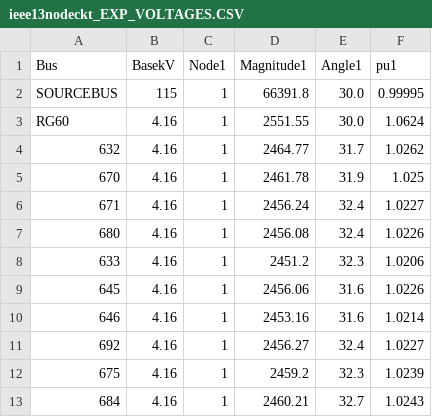
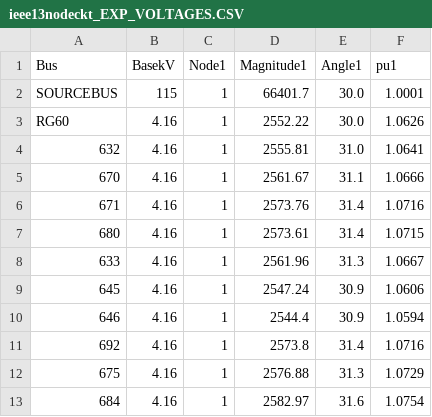
Before and after one commit to Uraniluib/ModifiedLouvainAlgorithm, a CSV file: opendss/13positivebus/ieee13nodeckt_EXP_VOLTAGES.CSV, drawn as a sheet; only a part is shown; the diff covers the shown part only.

```diff
--- a/opendss/13positivebus/ieee13nodeckt_EXP_VOLTAGES.CSV
+++ b/opendss/13positivebus/ieee13nodeckt_EXP_VOLTAGES.CSV
@@ -1,13 +1,13 @@
 Bus, BasekV, Node1, Magnitude1, Angle1, pu1
-"SOURCEBUS", 115, 1,    66391.8,   30.0,   0.99995
-"RG60", 4.16, 1,    2551.55,   30.0,    1.0624
-"632", 4.16, 1,    2464.77,   31.7,    1.0262
-"670", 4.16, 1,    2461.78,   31.9,     1.025
-"671", 4.16, 1,    2456.24,   32.4,    1.0227
-"680", 4.16, 1,    2456.08,   32.4,    1.0226
-"633", 4.16, 1,     2451.2,   32.3,    1.0206
-"645", 4.16, 1,    2456.06,   31.6,    1.0226
-"646", 4.16, 1,    2453.16,   31.6,    1.0214
-"692", 4.16, 1,    2456.27,   32.4,    1.0227
-"675", 4.16, 1,     2459.2,   32.3,    1.0239
-"684", 4.16, 1,    2460.21,   32.7,    1.0243
+"SOURCEBUS", 115, 1,    66401.7,   30.0,    1.0001
+"RG60", 4.16, 1,    2552.22,   30.0,    1.0626
+"632", 4.16, 1,    2555.81,   31.0,    1.0641
+"670", 4.16, 1,    2561.67,   31.1,    1.0666
+"671", 4.16, 1,    2573.76,   31.4,    1.0716
+"680", 4.16, 1,    2573.61,   31.4,    1.0715
+"633", 4.16, 1,    2561.96,   31.3,    1.0667
+"645", 4.16, 1,    2547.24,   30.9,    1.0606
+"646", 4.16, 1,     2544.4,   30.9,    1.0594
+"692", 4.16, 1,     2573.8,   31.4,    1.0716
+"675", 4.16, 1,    2576.88,   31.3,    1.0729
+"684", 4.16, 1,    2582.97,   31.6,    1.0754
```
Also changed, not shown: 11 edited cells elsewhere in this file, 5 other files.
